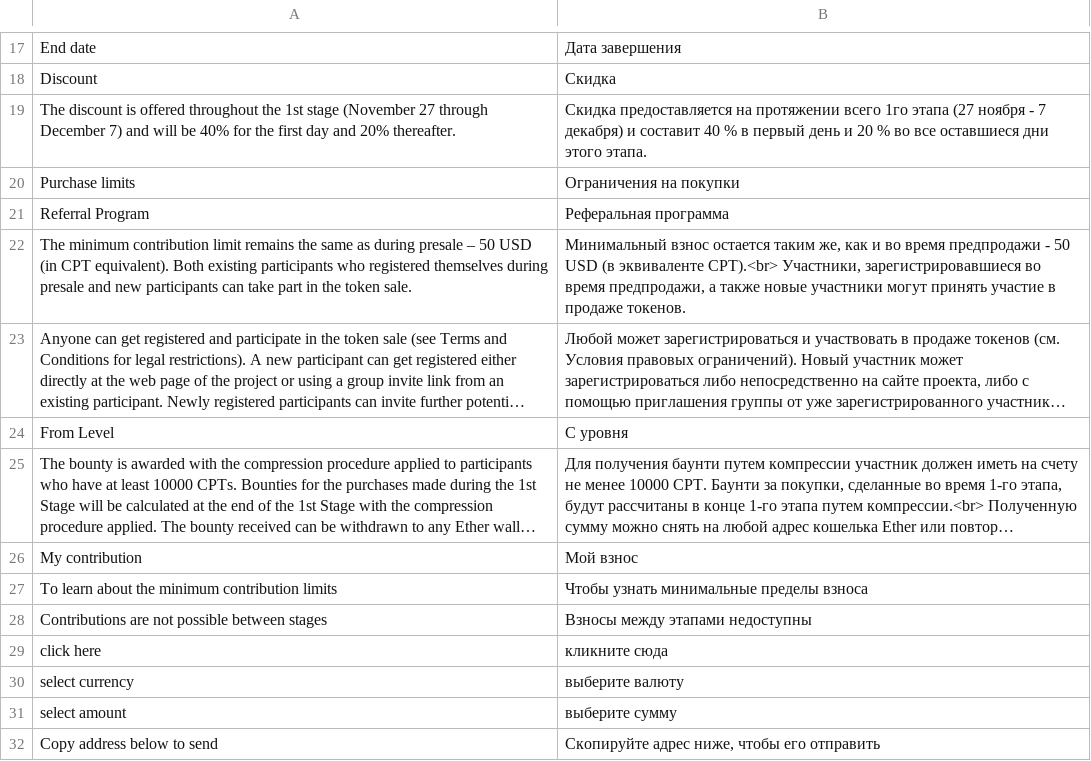
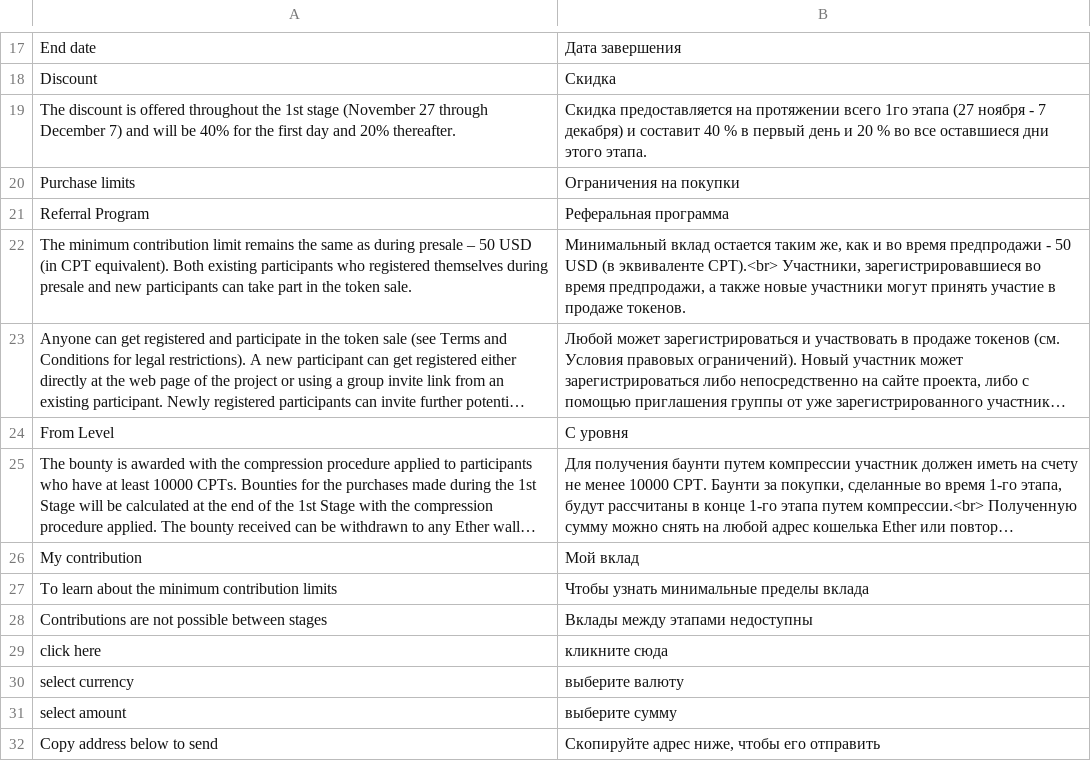
Before and after one commit to aliimran84/cryptaur-web-server, a CSV file: core/engine/translations/ru.csv, drawn as a sheet; only a part is shown, gaps mark what is left out; long unchanged cells end in …; the diff names each change by its address in the sheet, - before the commit and + after, or states it on an @@ line.

Commit message:
ru.csv: взнос -> вклад

```diff
--- a/core/engine/translations/ru.csv
+++ b/core/engine/translations/ru.csv
-B22: Минимальный взнос остается таким…
+B22: Минимальный вклад остается таким…
-B26: Мой взнос
+B26: Мой вклад
-B27: Чтобы узнать минимальные пределы взноса
+B27: Чтобы узнать минимальные пределы вклада
-B28: Взносы между этапами недоступны
+B28: Вклады между этапами недоступны
```
